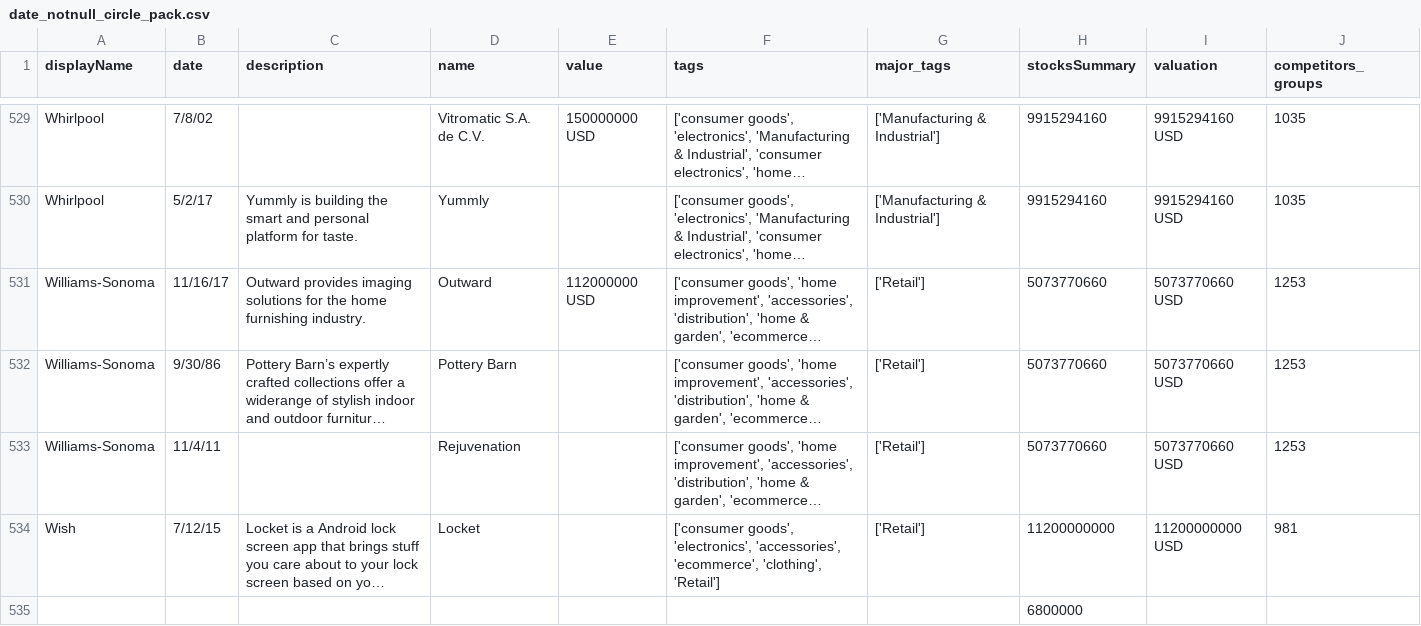
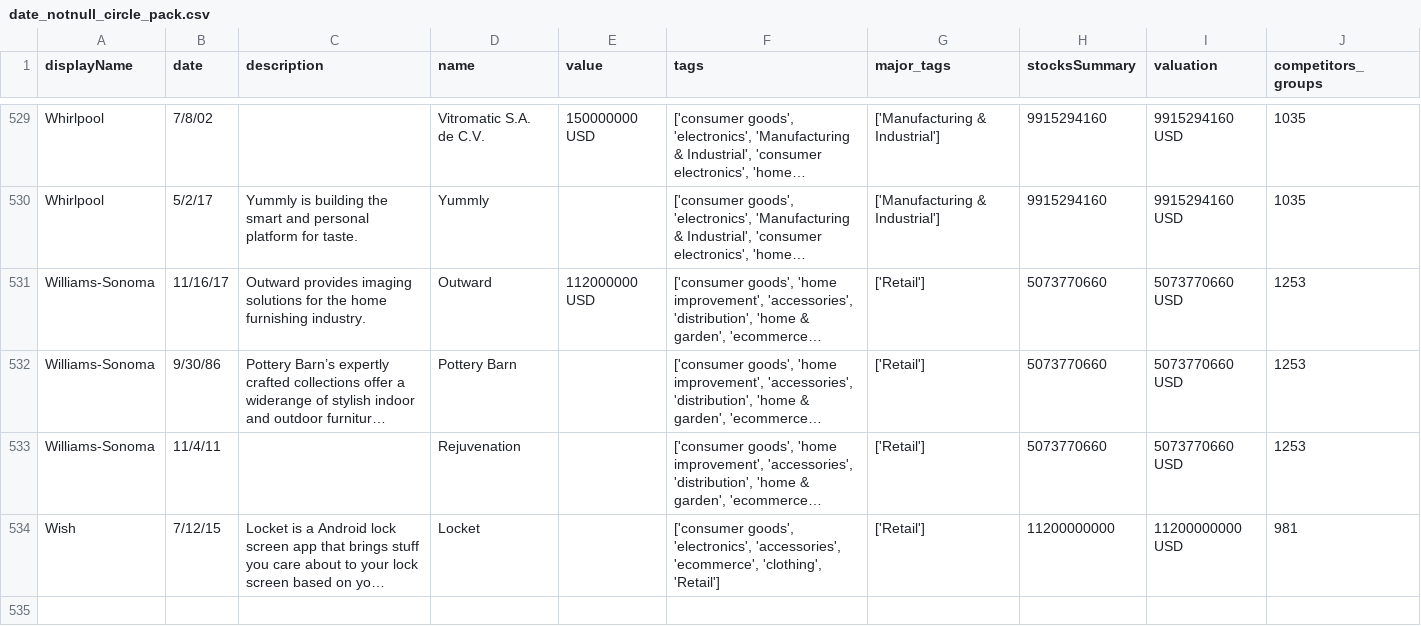
Before and after one commit to tushgup/cs7450, a CSV file: Result/src/data/date_notnull_circle_pack.csv, drawn as a sheet; only a part is shown, gaps mark what is left out; long unchanged cells end in …; the diff names each change by its address in the sheet, - before the commit and + after, or states it on an @@ line.

```diff
--- a/Result/src/data/date_notnull_circle_pack.csv
+++ b/Result/src/data/date_notnull_circle_pack.csv
-row 535:  |  |  |  |  |  |  | 6800000
```
Also changed, not shown: 1 other file.
